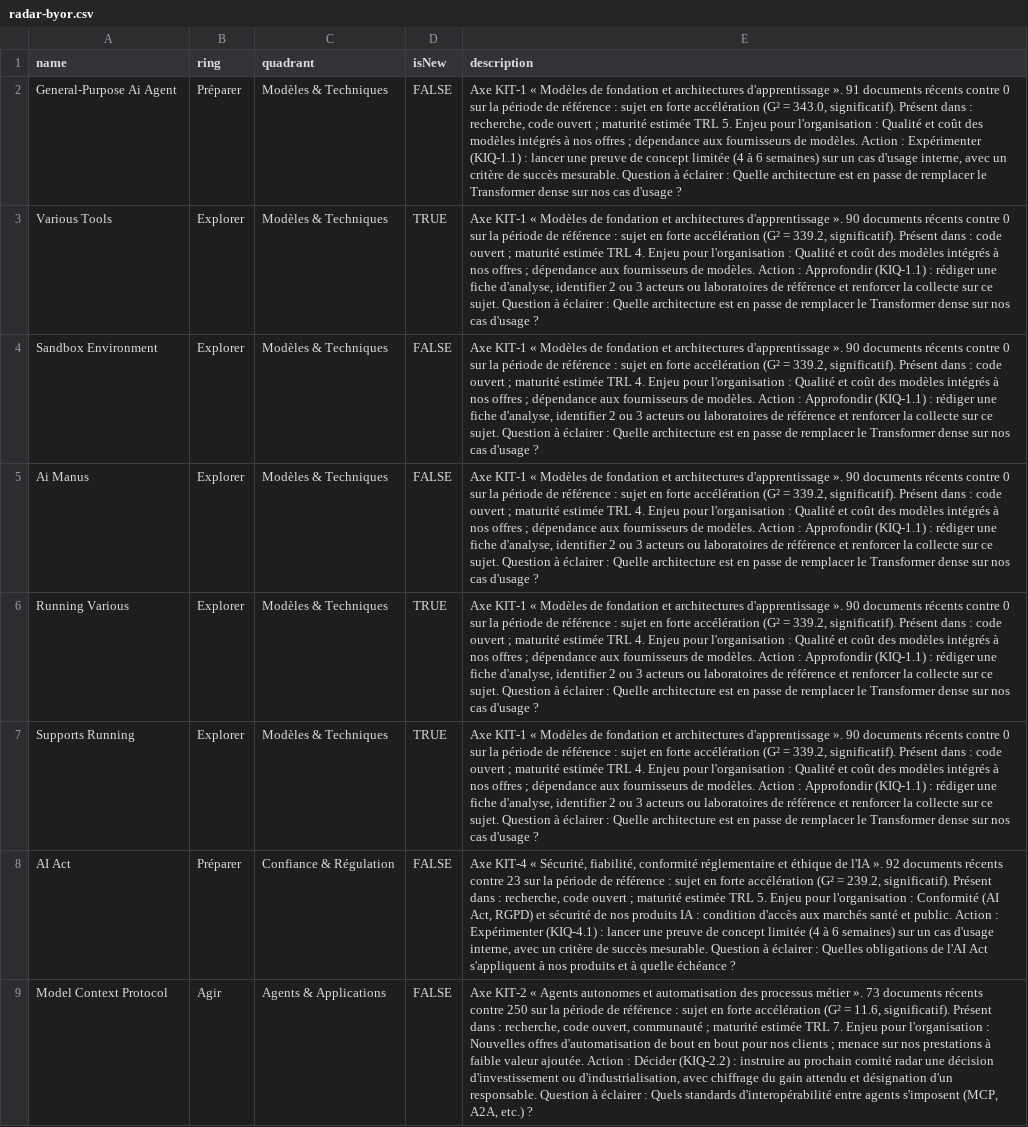
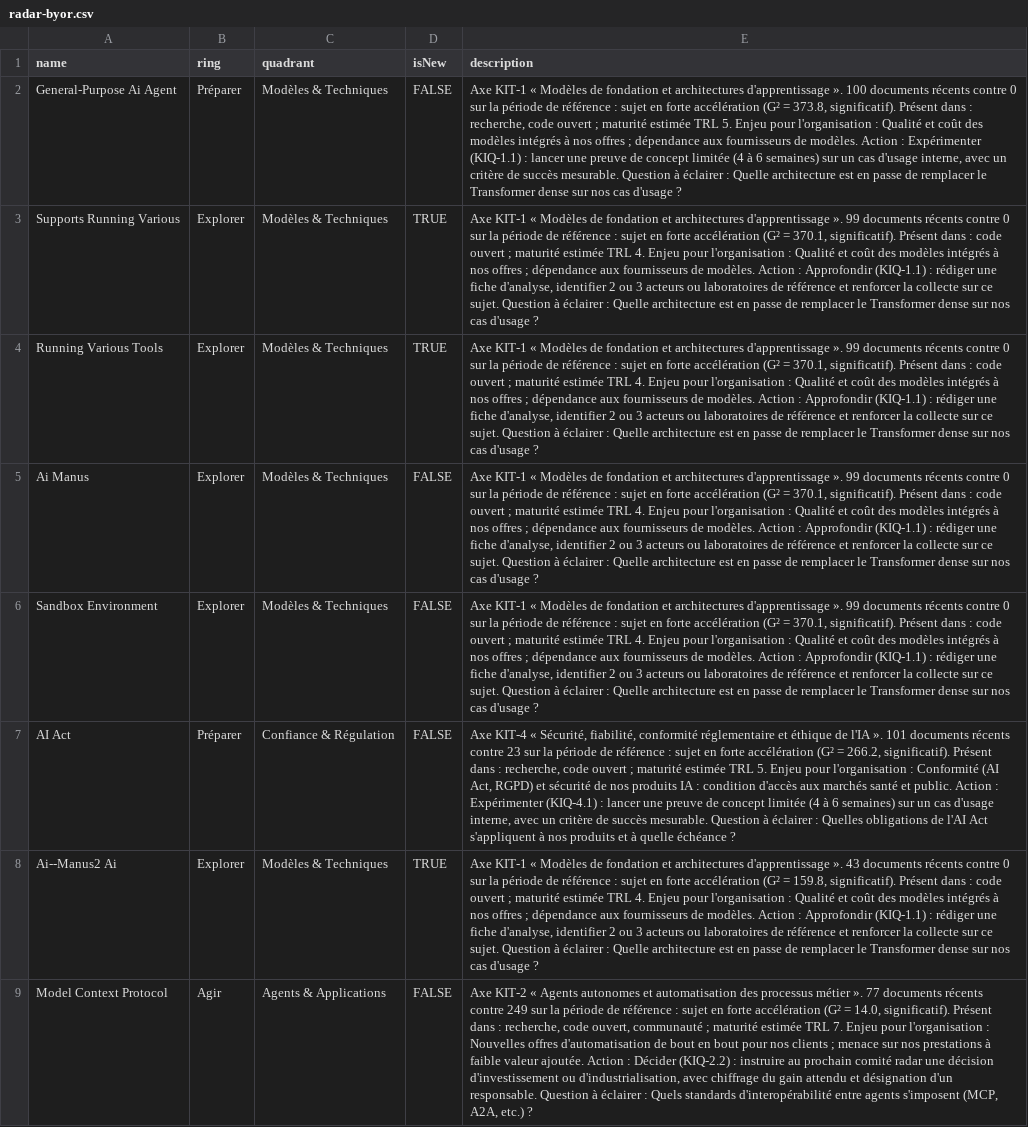
Before and after one commit to nderhore/radar-veille-ia, a CSV file: output/radar-byor.csv, drawn as a sheet; only a part is shown; removed rows and columns are numbered as before the commit, all else as after; the diff covers the shown part only; the diff names each change by its address in the sheet, - before the commit and + after, or states it on an @@ line.

```diff
--- a/output/radar-byor.csv
+++ b/output/radar-byor.csv
-E2 (description): …d'apprentissage ». 91 documents récents contre 0 sur la période de référence : sujet en forte accélération (G² = 343.0, significatif). Présent…
+E2 (description): …d'apprentissage ». 100 documents récents contre 0 sur la période de référence : sujet en forte accélération (G² = 373.8, significatif). Présent…
-A3 (name): Various Tools
+A3 (name): Supports Running Various
-E3:E5 (description): …d'apprentissage ». 90 documents récents contre 0 sur la période de référence : sujet en forte accélération (G² = 339.2, significatif). Présent…
+E3:E5 (description): …d'apprentissage ». 99 documents récents contre 0 sur la période de référence : sujet en forte accélération (G² = 370.1, significatif). Présent…
-A4 (name): Sandbox Environment
+A4 (name): Running Various Tools
-D4 (isNew): FALSE
+D4 (isNew): TRUE
-row 6: Running Various | Explorer | Modèles & Techniques | TRUE | Axe KIT-1 « Modèles de fondation et architectures d'apprentissage ». 90 documents récents contre 0 sur la période de référence : sujet en forte accélération (G² = 339.2, significatif). Présent dans : code ouvert ; maturité estimée TRL 4. Enjeu pour l'organisation : Qualité et coût des modèles intégrés à nos offres ; dépendance aux fournisseurs de modèles. Action : Approfondir (KIQ-1.1) : rédiger une fiche d'analyse, identifier 2 ou 3 acteurs ou laboratoires de référence et renforcer la collecte sur ce sujet. Question à éclairer : Quelle architecture est en passe de remplacer le Transformer dense sur nos cas d'usage ?
-A6 (name): Supports Running
+A6 (name): Sandbox Environment
-D6 (isNew): TRUE
+D6 (isNew): FALSE
-E6 (description): …d'apprentissage ». 90 documents récents contre 0 sur la période de référence : sujet en forte accélération (G² = 339.2, significatif). Présent…
+E6 (description): …d'apprentissage ». 99 documents récents contre 0 sur la période de référence : sujet en forte accélération (G² = 370.1, significatif). Présent…
-E7 (description): …l'IA ». 92 documents récents contre 23 sur la période de référence : sujet en forte accélération (G² = 239.2, significatif). Présent…
+E7 (description): …l'IA ». 101 documents récents contre 23 sur la période de référence : sujet en forte accélération (G² = 266.2, significatif). Présent…
+row 8: Ai--Manus2 Ai | Explorer | Modèles & Techniques | TRUE | Axe KIT-1 « Modèles de fondation et architectures d'apprentissage ». 43 documents récents contre 0 sur la période de référence : sujet en forte accélération (G² = 159.8, significatif). Présent dans : code ouvert ; maturité estimée TRL 4. Enjeu pour l'organisation : Qualité et coût des modèles intégrés à nos offres ; dépendance aux fournisseurs de modèles. Action : Approfondir (KIQ-1.1) : rédiger une fiche d'analyse, identifier 2 ou 3 acteurs ou laboratoires de référence et renforcer la collecte sur ce sujet. Question à éclairer : Quelle architecture est en passe de remplacer le Transformer dense sur nos cas d'usage ?
-E9 (description): …métier ». 73 documents récents contre 250 sur la période de référence : sujet en forte accélération (G² = 11.6, significatif). Présent…
+E9 (description): …métier ». 77 documents récents contre 249 sur la période de référence : sujet en forte accélération (G² = 14.0, significatif). Présent…
```
Also changed, not shown: 1 added row, 1 removed row and 6 edited cells elsewhere in this file, 6 other files.
